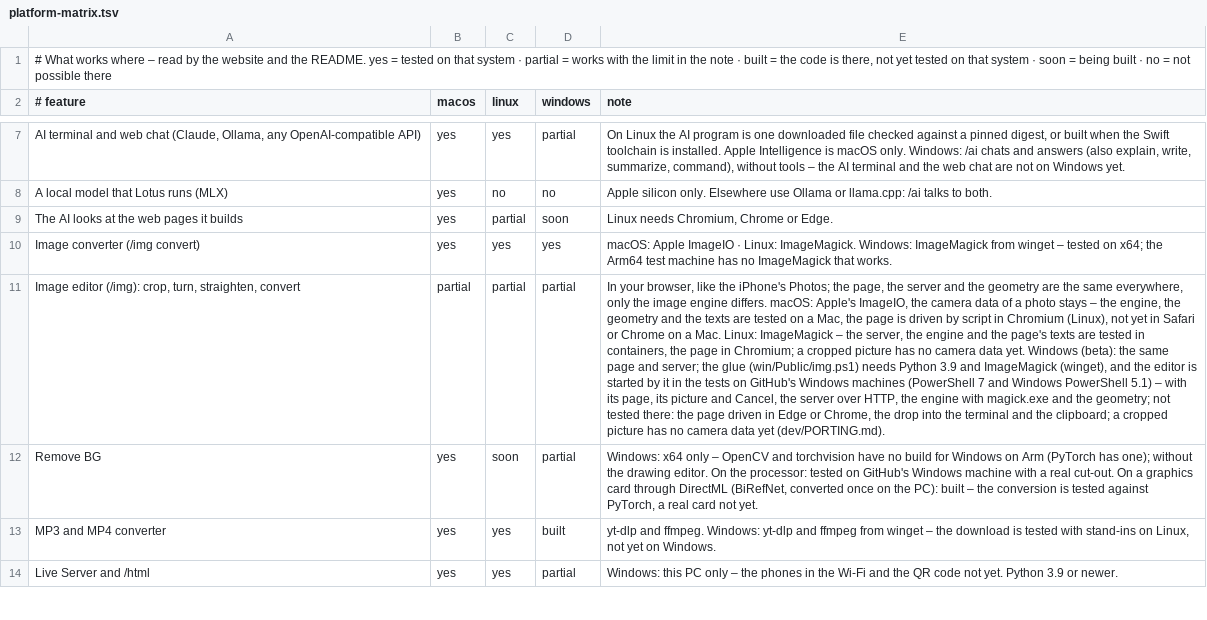
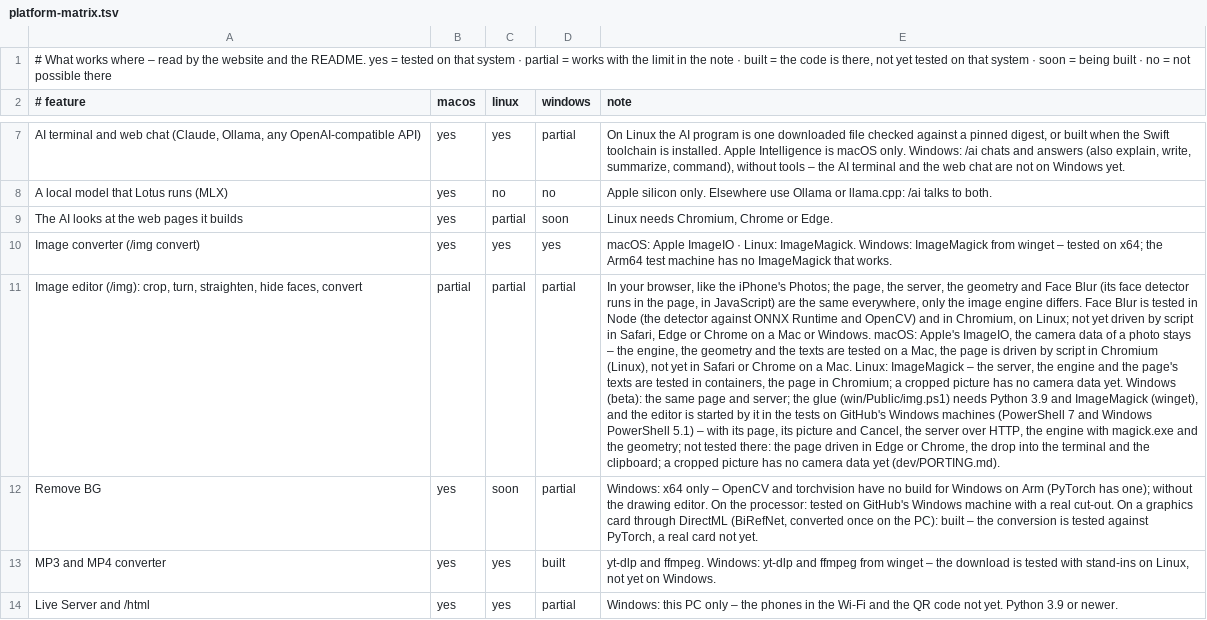
Before and after one commit to Fanxy13/homebrew-lotus, a TSV file: data/platform-matrix.tsv, drawn as a sheet; only a part is shown, gaps mark what is left out; the diff names each change by its address in the sheet, - before the commit and + after, or states it on an @@ line.

```diff
--- a/data/platform-matrix.tsv
+++ b/data/platform-matrix.tsv
-A11 (# feature): …turn, straighten, convert
+A11 (# feature): …turn, straighten, hide faces, convert
-E11 (note): …page, the server and the geometry are the same everywhere, only the image engine differs. macOS: Apple's…
+E11 (note): …page, the server, the geometry and Face Blur (its face detector runs in the page, in JavaScript) are the same everywhere, only the image engine differs. Face Blur is tested in Node (the detector against ONNX Runtime and OpenCV) and in Chromium, on Linux; not yet driven by script in Safari, Edge or Chrome on a Mac or Windows. macOS: Apple's…
```
Also changed, not shown: data/commands.tsv, data/pets/lotus.tsv, 43 other files.
